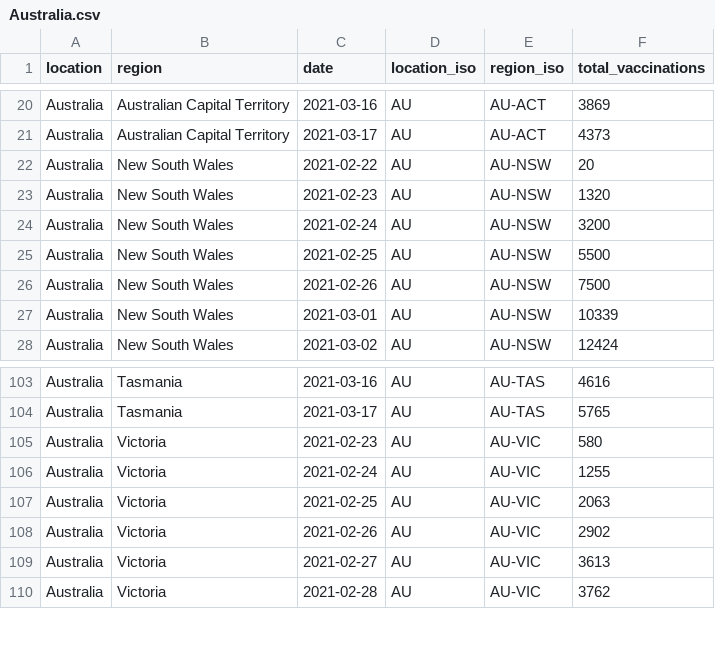
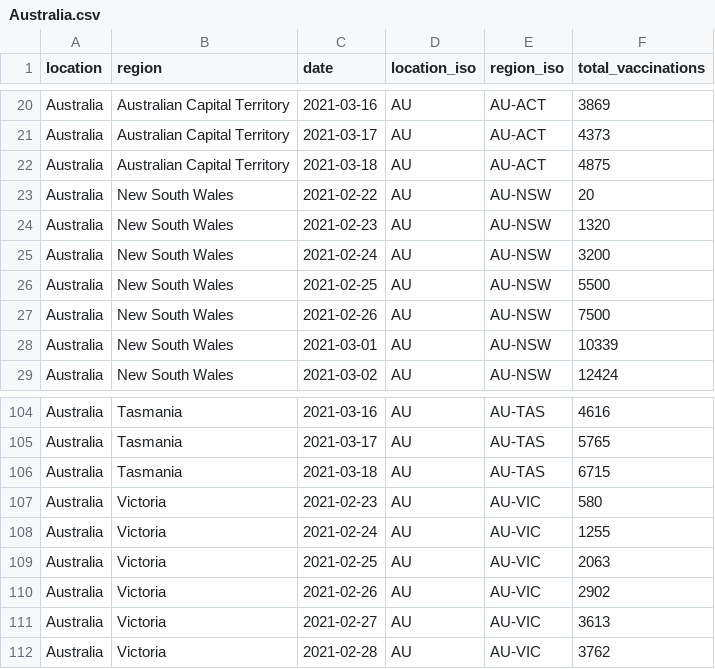
Before and after one commit to sociepy/covid19-vaccination-subnational, a CSV file: data/countries/Australia.csv, drawn as a sheet; only a part is shown, gaps mark what is left out; the diff names each change by its address in the sheet, - before the commit and + after, or states it on an @@ line.

```diff
--- a/data/countries/Australia.csv
+++ b/data/countries/Australia.csv
+row 22: Australia | Australian Capital Territory | 2021-03-18 | AU | AU-ACT | 4875
+row 106: Australia | Tasmania | 2021-03-18 | AU | AU-TAS | 6715
```
Also changed, not shown: data/countries/Brazil.csv, data/countries/Chile.csv, 19 other files.
